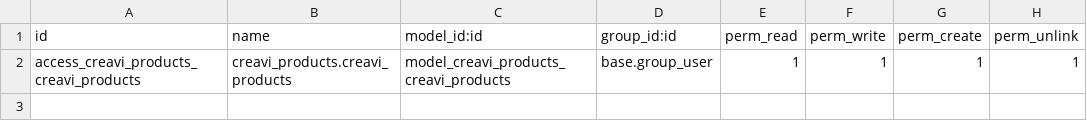
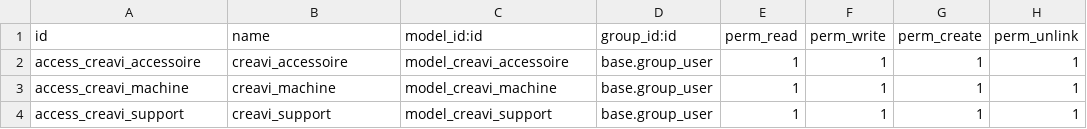
Before and after one commit to skylab-x/creavi-prod, a CSV file: creavi_products/security/ir.model.access.csv, drawn as a sheet.

```diff
--- a/creavi_products/security/ir.model.access.csv
+++ b/creavi_products/security/ir.model.access.csv
@@ -1,2 +1,4 @@
 id,name,model_id:id,group_id:id,perm_read,perm_write,perm_create,perm_unlink
-access_creavi_products_creavi_products,creavi_products.creavi_products,model_creavi_products_creavi_products,base.group_user,1,1,1,1
+access_creavi_accessoire,creavi_accessoire,model_creavi_accessoire,base.group_user,1,1,1,1
+access_creavi_machine,creavi_machine,model_creavi_machine,base.group_user,1,1,1,1
+access_creavi_support,creavi_support,model_creavi_support,base.group_user,1,1,1,1
```
Also changed, not shown: 9 other files.
